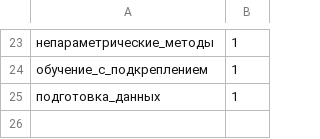
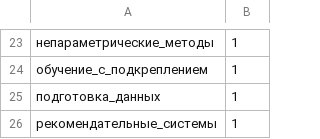
Before and after one commit to Nikolay-Lysenko/readingbricks, a TSV file: supplementaries/counts_of_tags.tsv, drawn as a sheet; only a part is shown, gaps mark what is left out; the diff names each change by its address in the sheet, - before the commit and + after, or states it on an @@ line.

```diff
--- a/supplementaries/counts_of_tags.tsv
+++ b/supplementaries/counts_of_tags.tsv
+row 26: рекомендательные_системы | 1
```
Also changed, not shown: 1 other file.
